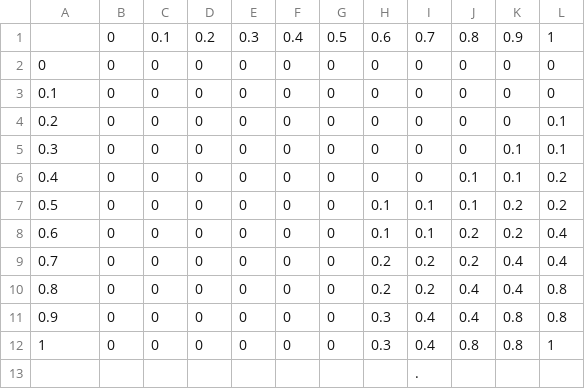
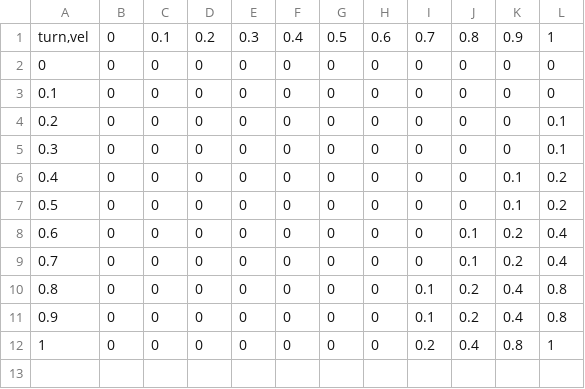
Before and after one commit to irishpatrick/mode7-cpp, a CSV file: assets/cars/newcar/driftmap.csv, drawn as a sheet.

```diff
--- a/assets/cars/newcar/driftmap.csv
+++ b/assets/cars/newcar/driftmap.csv
@@ -1,2 +1,2 @@
-,0,0.1,0.2,0.3,0.4,0.5,0.6,0.7,0.8,0.9,1
+"turn,vel",0,0.1,0.2,0.3,0.4,0.5,0.6,0.7,0.8,0.9,1
 0,0,0,0,0,0,0,0,0,0,0,0
@@ -4,10 +4,9 @@
 0.2,0,0,0,0,0,0,0,0,0,0,0.1
-0.3,0,0,0,0,0,0,0,0,0,0.1,0.1
-0.4,0,0,0,0,0,0,0,0,0.1,0.1,0.2
-0.5,0,0,0,0,0,0,0.1,0.1,0.1,0.2,0.2
-0.6,0,0,0,0,0,0,0.1,0.1,0.2,0.2,0.4
-0.7,0,0,0,0,0,0,0.2,0.2,0.2,0.4,0.4
-0.8,0,0,0,0,0,0,0.2,0.2,0.4,0.4,0.8
-0.9,0,0,0,0,0,0,0.3,0.4,0.4,0.8,0.8
-1,0,0,0,0,0,0,0.3,0.4,0.8,0.8,1
-,,,,,,,,.,,,
+0.3,0,0,0,0,0,0,0,0,0,0,0.1
+0.4,0,0,0,0,0,0,0,0,0,0.1,0.2
+0.5,0,0,0,0,0,0,0,0,0,0.1,0.2
+0.6,0,0,0,0,0,0,0,0,0.1,0.2,0.4
+0.7,0,0,0,0,0,0,0,0,0.1,0.2,0.4
+0.8,0,0,0,0,0,0,0,0.1,0.2,0.4,0.8
+0.9,0,0,0,0,0,0,0,0.1,0.2,0.4,0.8
+1,0,0,0,0,0,0,0,0.2,0.4,0.8,1
```
Also changed, not shown: assets/cars/newcar/turnmap.csv, 8 other files.
